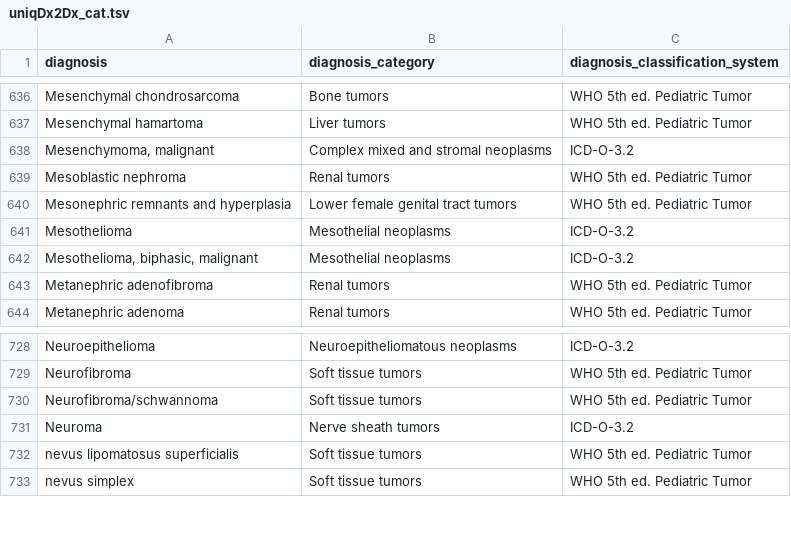
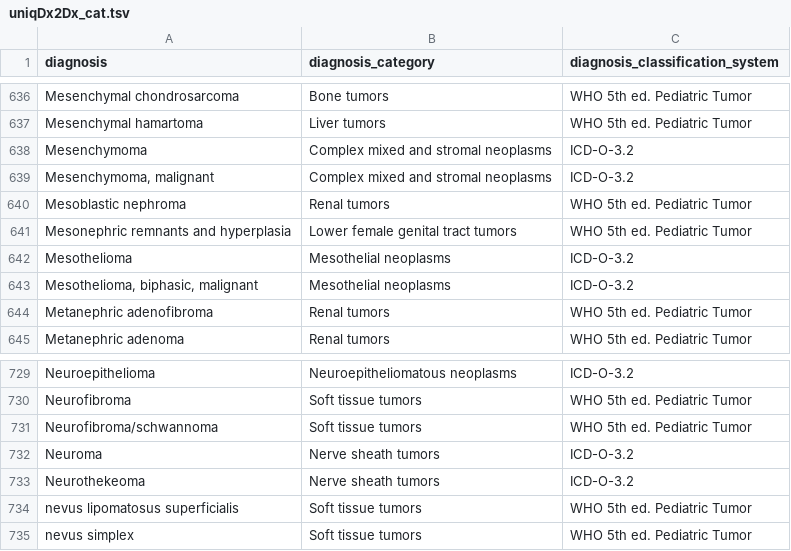
Before and after one commit to CBIIT/ChildhoodCancerDataInitiative-Prefect_Pipeline, a TSV file: docs/uniqDx2Dx_cat.tsv, drawn as a sheet; only a part is shown, gaps mark what is left out.

Commit message:
Update uniqDx2Dx_cat.tsv

```diff
--- a/docs/uniqDx2Dx_cat.tsv
+++ b/docs/uniqDx2Dx_cat.tsv
@@ -637,2 +637,3 @@ Mesenchymal chondrosarcoma	Bone tumors	WHO 5th ed. Pediatric Tumor
 Mesenchymal hamartoma	Liver tumors	WHO 5th ed. Pediatric Tumor
+Mesenchymoma	Complex mixed and stromal neoplasms	ICD-O-3.2
 Mesenchymoma, malignant	Complex mixed and stromal neoplasms	ICD-O-3.2
@@ -731,2 +732,3 @@ Neurofibroma/schwannoma	Soft tissue tumors	WHO 5th ed. Pediatric Tumor
 Neuroma	Nerve sheath tumors	ICD-O-3.2
+Neurothekeoma	Nerve sheath tumors	ICD-O-3.2
 nevus lipomatosus superficialis	Soft tissue tumors	WHO 5th ed. Pediatric Tumor
```
